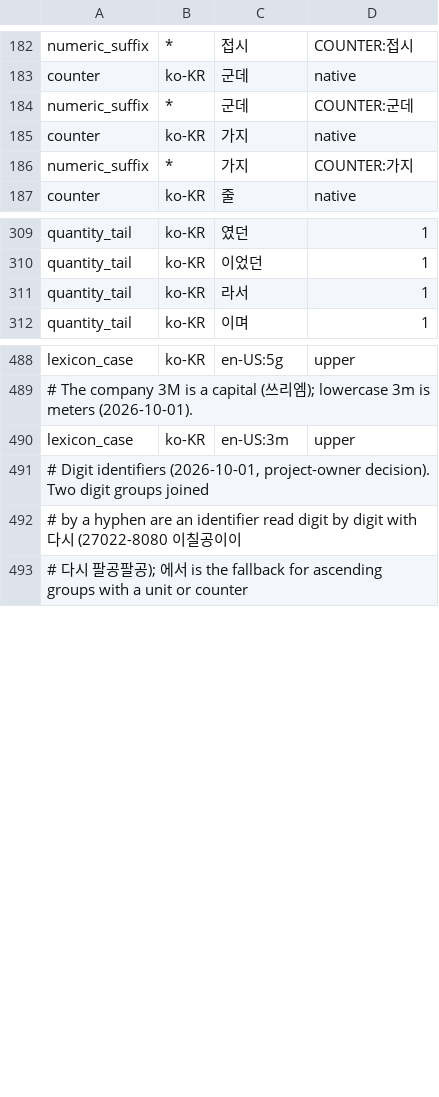
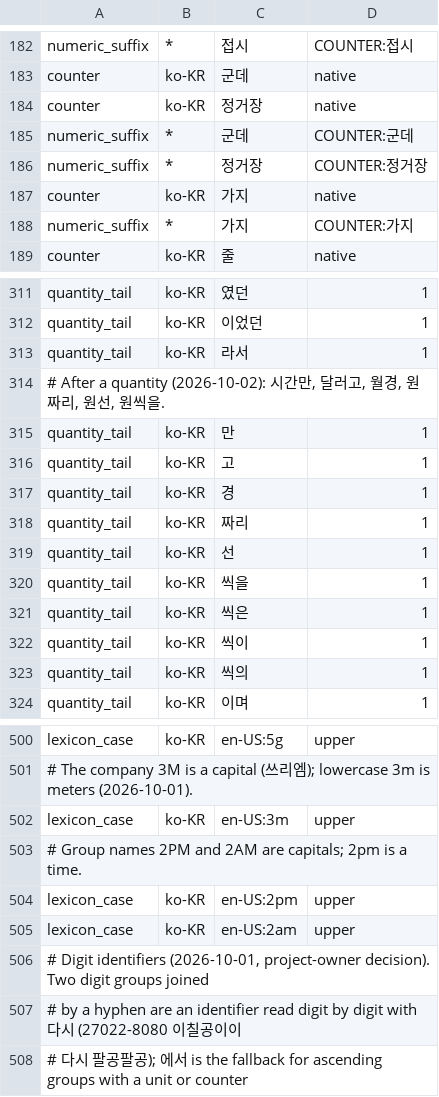
Before and after one commit to hunydev/tts-text-frontend, a TSV file: resources/languages/ko-KR/rules/numeric.tsv, drawn as a sheet; only a part is shown, gaps mark what is left out; the diff covers the shown part only.

```diff
--- a/resources/languages/ko-KR/rules/numeric.tsv
+++ b/resources/languages/ko-KR/rules/numeric.tsv
@@ -183,3 +183,5 @@ numeric_suffix	*	접시	COUNTER:접시
 counter	ko-KR	군데	native
+counter	ko-KR	정거장	native
 numeric_suffix	*	군데	COUNTER:군데
+numeric_suffix	*	정거장	COUNTER:정거장
 counter	ko-KR	가지	native
@@ -311,2 +313,12 @@ quantity_tail	ko-KR	이었던	1
 quantity_tail	ko-KR	라서	1
+# After a quantity (2026-10-02): 시간만, 달러고, 월경, 원짜리, 원선, 원씩을.
+quantity_tail	ko-KR	만	1
+quantity_tail	ko-KR	고	1
+quantity_tail	ko-KR	경	1
+quantity_tail	ko-KR	짜리	1
+quantity_tail	ko-KR	선	1
+quantity_tail	ko-KR	씩을	1
+quantity_tail	ko-KR	씩은	1
+quantity_tail	ko-KR	씩이	1
+quantity_tail	ko-KR	씩의	1
 quantity_tail	ko-KR	이며	1
@@ -490,2 +502,5 @@ lexicon_case	ko-KR	en-US:5g	upper
 lexicon_case	ko-KR	en-US:3m	upper
+# Group names 2PM and 2AM are capitals; 2pm is a time.
+lexicon_case	ko-KR	en-US:2pm	upper
+lexicon_case	ko-KR	en-US:2am	upper
 # Digit identifiers (2026-10-01, project-owner decision). Two digit groups joined
```
Also changed, not shown: 28 added rows elsewhere in this file, resources/languages/en-US/rules/numeric.tsv, resources/languages/ko-KR/lexicon/brands/default.tsv, 18 other files.
